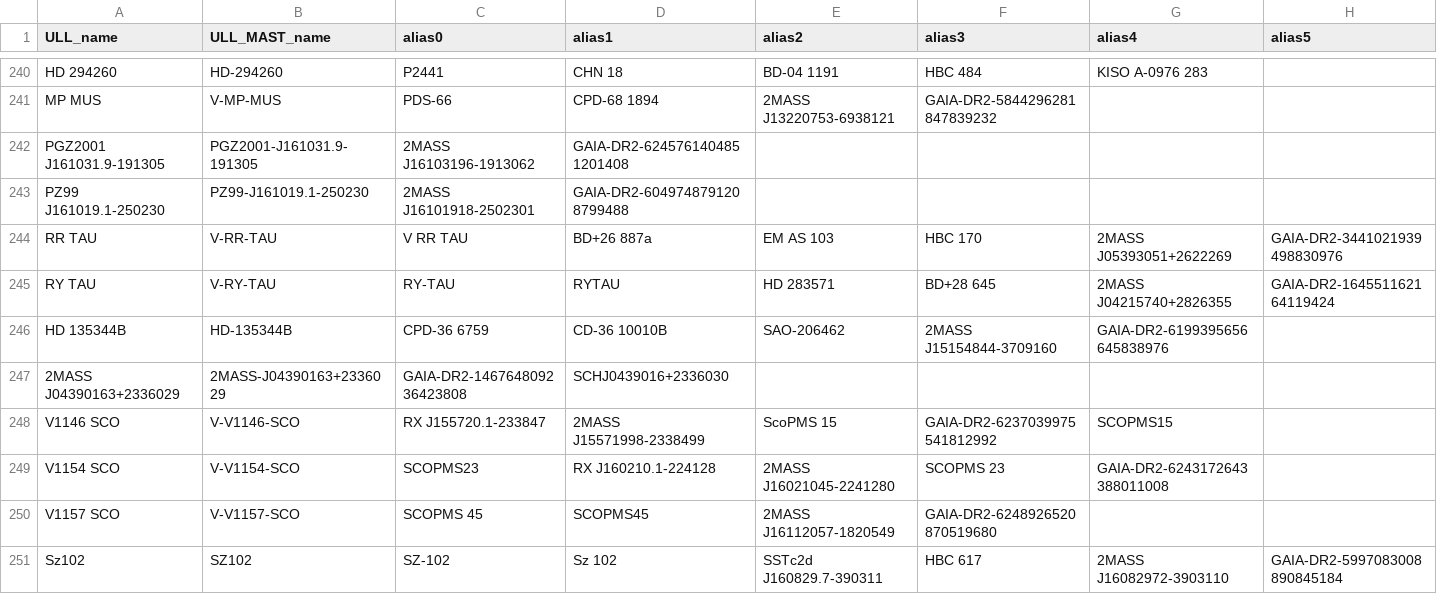
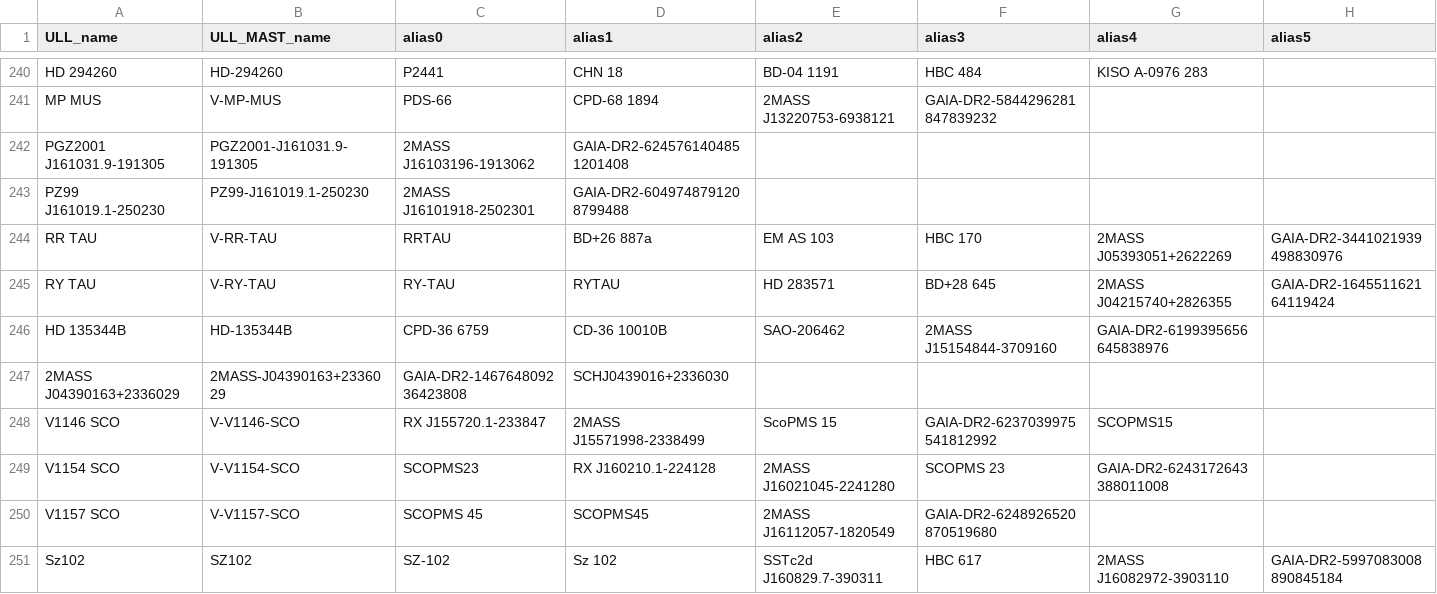
Before and after one commit to spacetelescope/ullyses-utils, a CSV file: utils/data/target_metadata/julia_alias_file.csv, drawn as a sheet; only a part is shown, gaps mark what is left out.

Commit message:
fixed RRTAU

```diff
--- a/utils/data/target_metadata/julia_alias_file.csv
+++ b/utils/data/target_metadata/julia_alias_file.csv
@@ -243,3 +243,3 @@ PGZ2001 J161031.9-191305, PGZ2001-J161031.9-191305, 2MASS J16103196-1913062, GAI
 PZ99 J161019.1-250230, PZ99-J161019.1-250230, 2MASS J16101918-2502301, GAIA-DR2-6049748791208799488,,,,
-RR TAU, V-RR-TAU, V RR TAU, BD+26 887a, EM AS 103, HBC 170, 2MASS J05393051+2622269, GAIA-DR2-3441021939498830976
+RR TAU, V-RR-TAU, RRTAU, BD+26 887a, EM AS 103, HBC 170, 2MASS J05393051+2622269, GAIA-DR2-3441021939498830976
 RY TAU, V-RY-TAU, RY-TAU, RYTAU, HD 283571, BD+28 645, 2MASS J04215740+2826355, GAIA-DR2-164551162164119424
```
